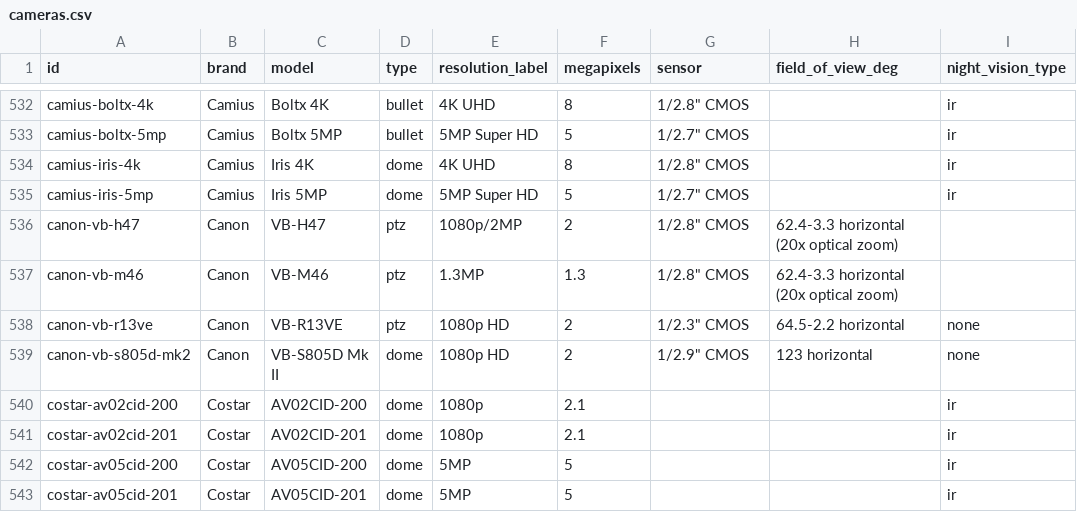
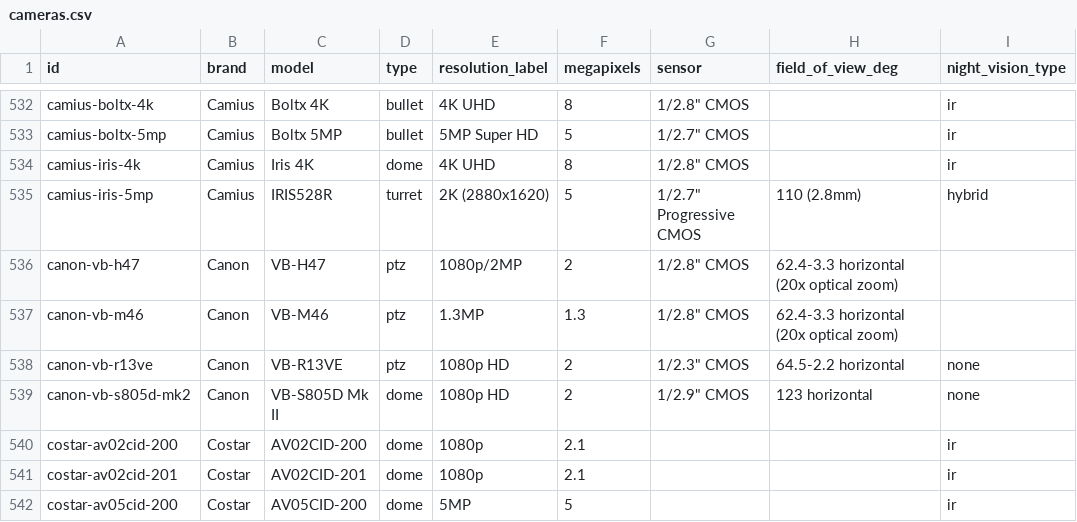
Before and after one commit to ch-bas/cctv-camera-database, a CSV file: data/cameras.csv, drawn as a sheet; only a part is shown, gaps mark what is left out; the shorter side is filled out with more unchanged rows; the diff names each change by its address in the sheet, - before the commit and + after, or states it on an @@ line.

Commit message:
camius: relabel Iris 5MP entry as its real model IRIS528R (turret)
The generic 'Iris 5MP' entry is Camius's IRIS528R (same product page). Set
real model number + turret form factor + verified 2K/5MP specs and features;
'Iris 5MP' kept as an alias. Pairs with a 301 redirect (web repo) from the
old ghost /camera/camius-triton/ URL to this entry to preserve its traffic.

```diff
--- a/data/cameras.csv
+++ b/data/cameras.csv
-C535 (model): Iris 5MP
+C535 (model): IRIS528R
-D535 (type): dome
+D535 (type): turret
-E535 (resolution_label): 5MP Super HD
+E535 (resolution_label): 2K (2880x1620)
-G535 (sensor): 1/2.7" CMOS
+G535 (sensor): 1/2.7" Progressive CMOS
-H535 (field_of_view_deg): (empty)
+H535 (field_of_view_deg): 110 (2.8mm)
-I535 (night_vision_type): ir
+I535 (night_vision_type): hybrid
```
Also changed, not shown: 4 other files.
